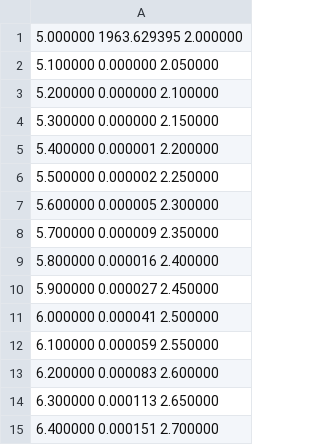
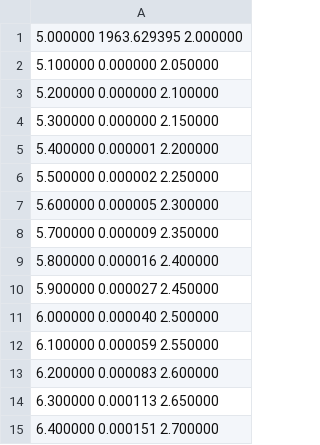
Before and after one commit to YannChemin/r.hydro.hbv, a CSV file: testsuite/_out_table_io_csv/Basinout01-BasinA.csv, drawn as a sheet.

```diff
--- a/testsuite/_out_table_io_csv/Basinout01-BasinA.csv
+++ b/testsuite/_out_table_io_csv/Basinout01-BasinA.csv
@@ -10,3 +10,3 @@
 5.900000 0.000027 2.450000
-6.000000 0.000041 2.500000
+6.000000 0.000040 2.500000
 6.100000 0.000059 2.550000
```
Also changed, not shown: testsuite/_out_table_io_csv/ETout01-BasinA.csv, testsuite/_out_table_io_csv/ETout02-BasinB.csv, 8 other files.
